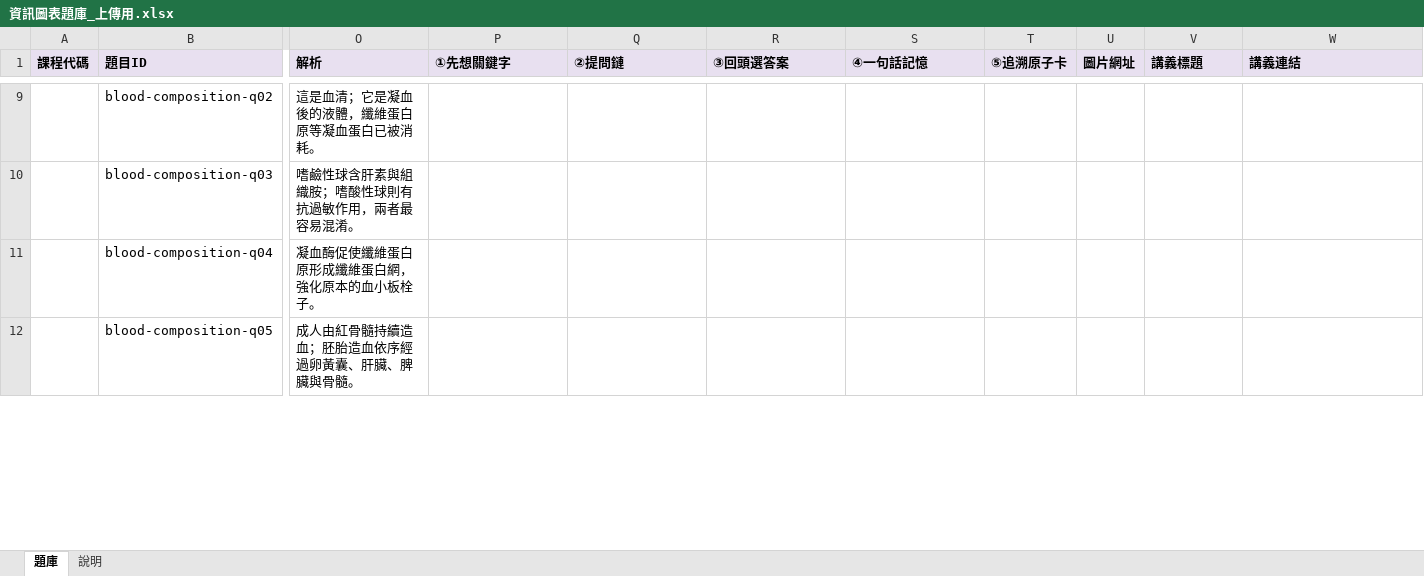
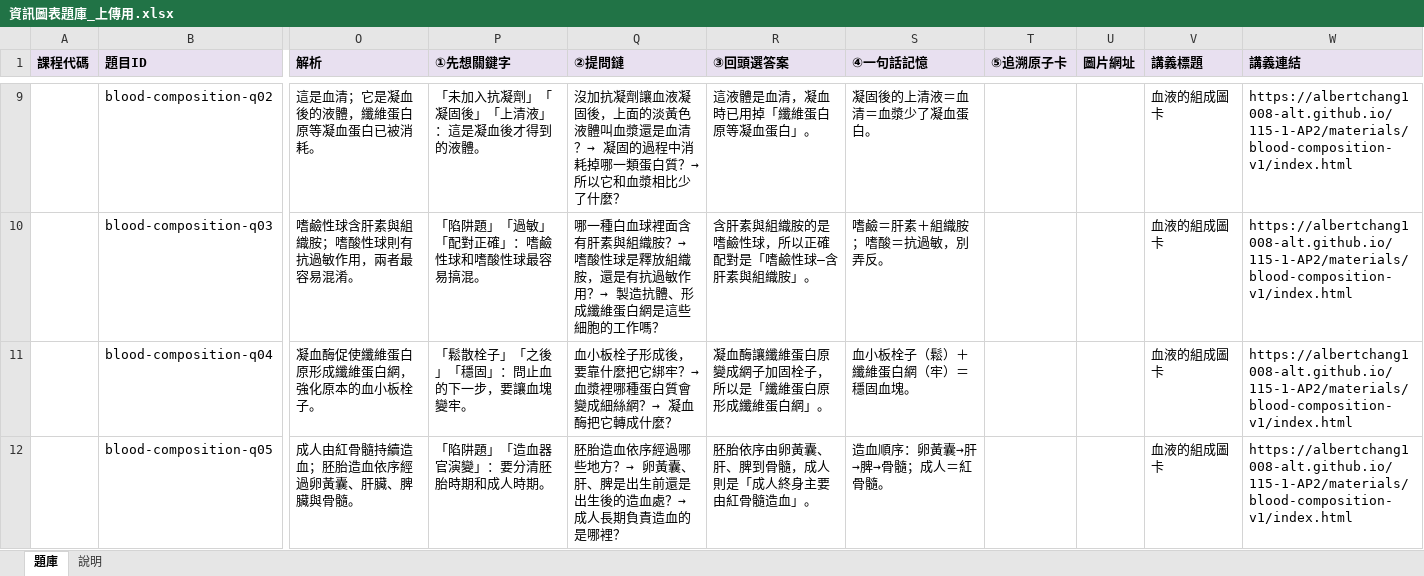
Before and after one commit to albertchang1008-alt/115-1-AP2, an Excel workbook: html/資訊圖表題庫_上傳用.xlsx, sheet 題庫, drawn as a sheet; only a part is shown, gaps mark what is left out; values as stored, in another font and other column widths than the file's, no borders; the diff covers the shown part only; the diff names each change by its address in the sheet, - before the commit and + after, or states it on an @@ line.

```diff
--- a/html/資訊圖表題庫_上傳用.xlsx (sheet 題庫)
+++ b/html/資訊圖表題庫_上傳用.xlsx (sheet 題庫)
-P9 (①先想關鍵字): (empty)
+P9 (①先想關鍵字): 「未加入抗凝劑」「凝固後」「上清液」：這是凝血後才得到的液體。
-Q9 (②提問鏈): (empty)
+Q9 (②提問鏈): 沒加抗凝劑讓血液凝固後，上面的淡黃色液體叫血漿還是血清？→ 凝固的過程中消耗掉哪一類蛋白質？→ 所以它和血漿相比少了什麼？
-R9 (③回頭選答案): (empty)
+R9 (③回頭選答案): 這液體是血清，凝血時已用掉「纖維蛋白原等凝血蛋白」。
-S9 (④一句話記憶): (empty)
+S9 (④一句話記憶): 凝固後的上清液＝血清＝血漿少了凝血蛋白。
-V9:V12 (講義標題): (empty)
+V9:V12 (講義標題): 血液的組成圖卡
-W9:W12 (講義連結): (empty)
+W9:W12 (講義連結): https://albertchang1008-alt.github.io/115-1-AP2/materials/blood-composition-v1/index.html
-P10 (①先想關鍵字): (empty)
+P10 (①先想關鍵字): 「陷阱題」「過敏」「配對正確」：嗜鹼性球和嗜酸性球最容易搞混。
-Q10 (②提問鏈): (empty)
+Q10 (②提問鏈): 哪一種白血球裡面含有肝素與組織胺？→ 嗜酸性球是釋放組織胺，還是有抗過敏作用？→ 製造抗體、形成纖維蛋白網是這些細胞的工作嗎？
-R10 (③回頭選答案): (empty)
+R10 (③回頭選答案): 含肝素與組織胺的是嗜鹼性球，所以正確配對是「嗜鹼性球—含肝素與組織胺」。
-S10 (④一句話記憶): (empty)
+S10 (④一句話記憶): 嗜鹼＝肝素＋組織胺；嗜酸＝抗過敏，別弄反。
-P11 (①先想關鍵字): (empty)
+P11 (①先想關鍵字): 「鬆散栓子」「之後」「穩固」：問止血的下一步，要讓血塊變牢。
-Q11 (②提問鏈): (empty)
+Q11 (②提問鏈): 血小板栓子形成後，要靠什麼把它綁牢？→ 血漿裡哪種蛋白質會變成細絲網？→ 凝血酶把它轉成什麼？
-R11 (③回頭選答案): (empty)
+R11 (③回頭選答案): 凝血酶讓纖維蛋白原變成網子加固栓子，所以是「纖維蛋白原形成纖維蛋白網」。
-S11 (④一句話記憶): (empty)
+S11 (④一句話記憶): 血小板栓子（鬆）＋纖維蛋白網（牢）＝穩固血塊。
-P12 (①先想關鍵字): (empty)
+P12 (①先想關鍵字): 「陷阱題」「造血器官演變」：要分清胚胎時期和成人時期。
-Q12 (②提問鏈): (empty)
+Q12 (②提問鏈): 胚胎造血依序經過哪些地方？→ 卵黃囊、肝、脾是出生前還是出生後的造血處？→ 成人長期負責造血的是哪裡？
-R12 (③回頭選答案): (empty)
+R12 (③回頭選答案): 胚胎依序由卵黃囊、肝、脾到骨髓，成人則是「成人終身主要由紅骨髓造血」。
-S12 (④一句話記憶): (empty)
+S12 (④一句話記憶): 造血順序：卵黃囊→肝→脾→骨髓；成人＝紅骨髓。
```
Also changed, not shown: 11 added rows and 525 edited cells elsewhere in this sheet, sheet 說明, 1 other file.
